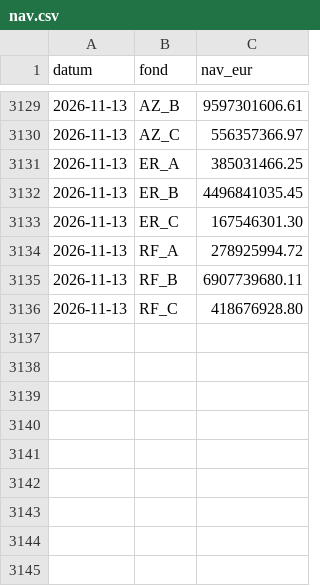
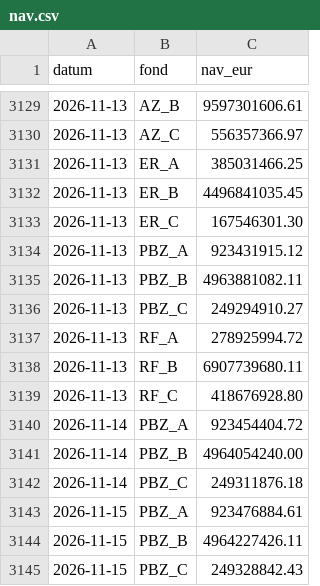
Before and after one commit to luksakurtela2-bot/koei, a CSV file: data/nav.csv, drawn as a sheet; only a part is shown, gaps mark what is left out.

```diff
--- a/data/nav.csv
+++ b/data/nav.csv
@@ -3133,2 +3133,5 @@ datum,fond,nav_eur
 2026-11-13,ER_C,167546301.30
+2026-11-13,PBZ_A,923431915.12
+2026-11-13,PBZ_B,4963881082.11
+2026-11-13,PBZ_C,249294910.27
 2026-11-13,RF_A,278925994.72
@@ -3136 +3139,7 @@ datum,fond,nav_eur
 2026-11-13,RF_C,418676928.80
+2026-11-14,PBZ_A,923454404.72
+2026-11-14,PBZ_B,4964054240.00
+2026-11-14,PBZ_C,249311876.18
+2026-11-15,PBZ_A,923476884.61
+2026-11-15,PBZ_B,4964227426.11
+2026-11-15,PBZ_C,249328842.43
```
Also changed, not shown: 2 other files.
